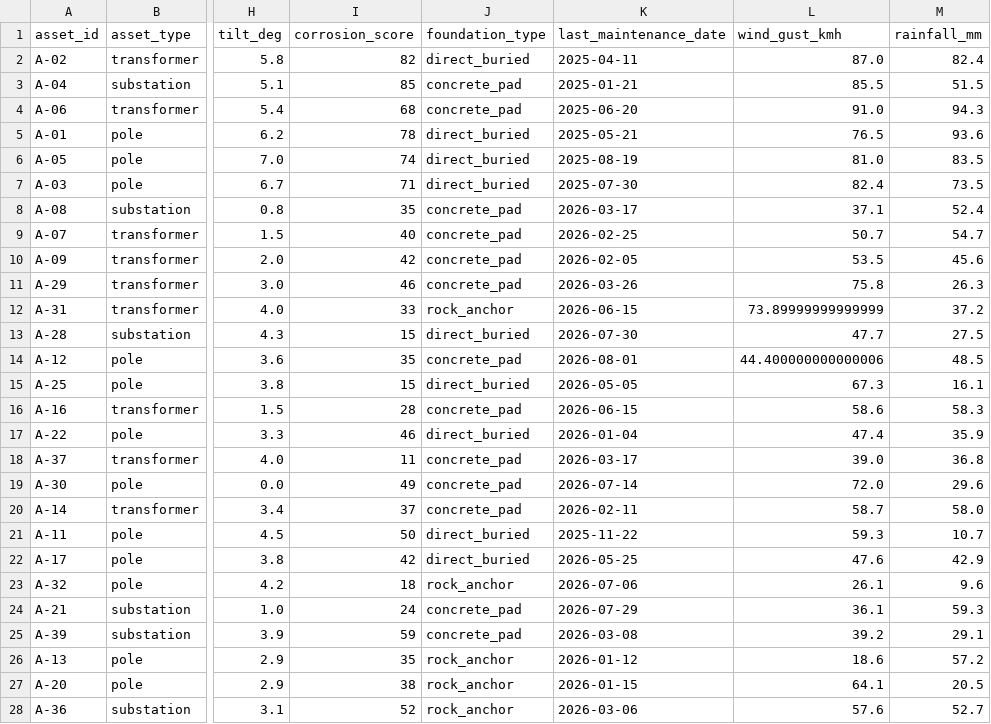
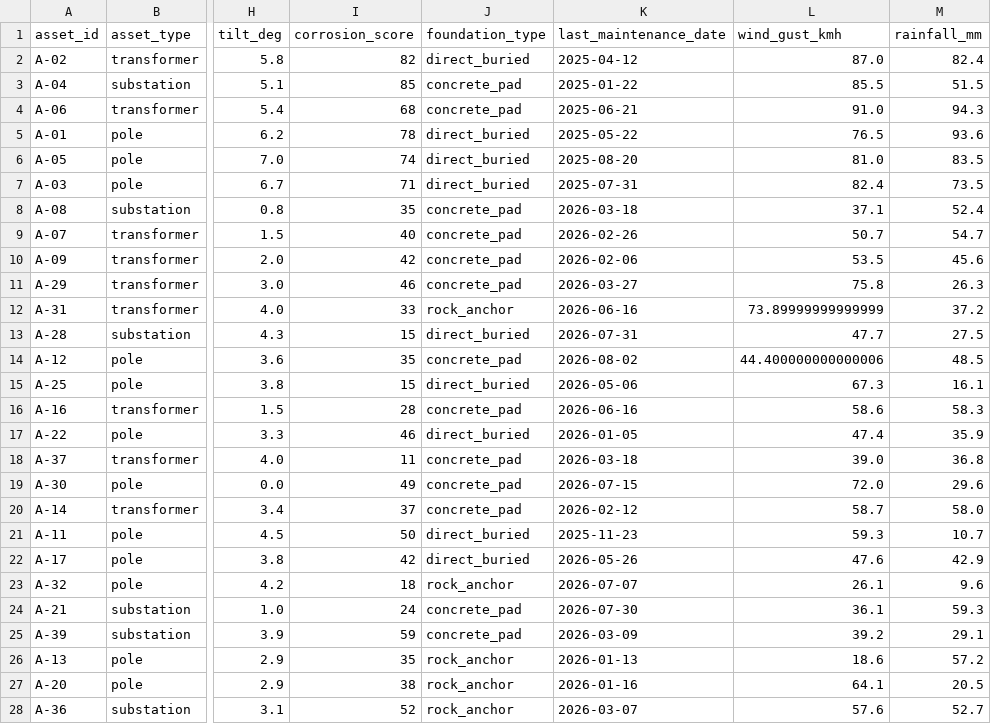
Before and after one commit to mitesh1502/bob-ai-hackathon-civilgrid, a CSV file: src/data/risk_report.csv, drawn as a sheet; only a part is shown, gaps mark what is left out; the diff covers the shown part only; the diff names each change by its address in the sheet, - before the commit and + after, or states it on an @@ line.

```diff
--- a/src/data/risk_report.csv
+++ b/src/data/risk_report.csv
-K2 (last_maintenance_date): 2025-04-11
+K2 (last_maintenance_date): 2025-04-12
-K3 (last_maintenance_date): 2025-01-21
+K3 (last_maintenance_date): 2025-01-22
-K4 (last_maintenance_date): 2025-06-20
+K4 (last_maintenance_date): 2025-06-21
-K5 (last_maintenance_date): 2025-05-21
+K5 (last_maintenance_date): 2025-05-22
-K6 (last_maintenance_date): 2025-08-19
+K6 (last_maintenance_date): 2025-08-20
-K7 (last_maintenance_date): 2025-07-30
+K7 (last_maintenance_date): 2025-07-31
-K8 (last_maintenance_date): 2026-03-17
+K8 (last_maintenance_date): 2026-03-18
-K9 (last_maintenance_date): 2026-02-25
+K9 (last_maintenance_date): 2026-02-26
-K10 (last_maintenance_date): 2026-02-05
+K10 (last_maintenance_date): 2026-02-06
-K11 (last_maintenance_date): 2026-03-26
+K11 (last_maintenance_date): 2026-03-27
-K12 (last_maintenance_date): 2026-06-15
+K12 (last_maintenance_date): 2026-06-16
-K13 (last_maintenance_date): 2026-07-30
+K13 (last_maintenance_date): 2026-07-31
-K14 (last_maintenance_date): 2026-08-01
+K14 (last_maintenance_date): 2026-08-02
-K15 (last_maintenance_date): 2026-05-05
+K15 (last_maintenance_date): 2026-05-06
-K16 (last_maintenance_date): 2026-06-15
+K16 (last_maintenance_date): 2026-06-16
-K17 (last_maintenance_date): 2026-01-04
+K17 (last_maintenance_date): 2026-01-05
-K18 (last_maintenance_date): 2026-03-17
+K18 (last_maintenance_date): 2026-03-18
-K19 (last_maintenance_date): 2026-07-14
+K19 (last_maintenance_date): 2026-07-15
-K20 (last_maintenance_date): 2026-02-11
+K20 (last_maintenance_date): 2026-02-12
-K21 (last_maintenance_date): 2025-11-22
+K21 (last_maintenance_date): 2025-11-23
-K22 (last_maintenance_date): 2026-05-25
+K22 (last_maintenance_date): 2026-05-26
-K23 (last_maintenance_date): 2026-07-06
+K23 (last_maintenance_date): 2026-07-07
-K24 (last_maintenance_date): 2026-07-29
+K24 (last_maintenance_date): 2026-07-30
-K25 (last_maintenance_date): 2026-03-08
+K25 (last_maintenance_date): 2026-03-09
-K26 (last_maintenance_date): 2026-01-12
+K26 (last_maintenance_date): 2026-01-13
-K27 (last_maintenance_date): 2026-01-15
+K27 (last_maintenance_date): 2026-01-16
-K28 (last_maintenance_date): 2026-03-06
+K28 (last_maintenance_date): 2026-03-07
```
Also changed, not shown: 13 edited cells elsewhere in this file, src/data/assets.csv, src/data/final_report.csv, 20 other files.
